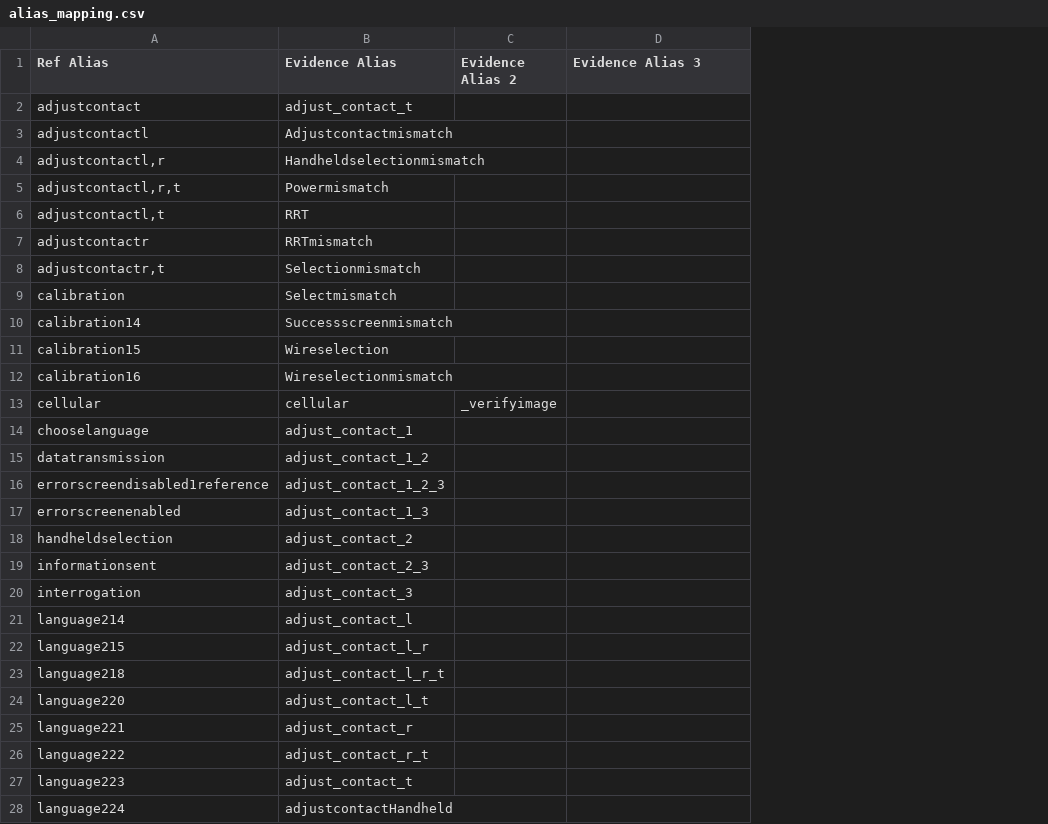
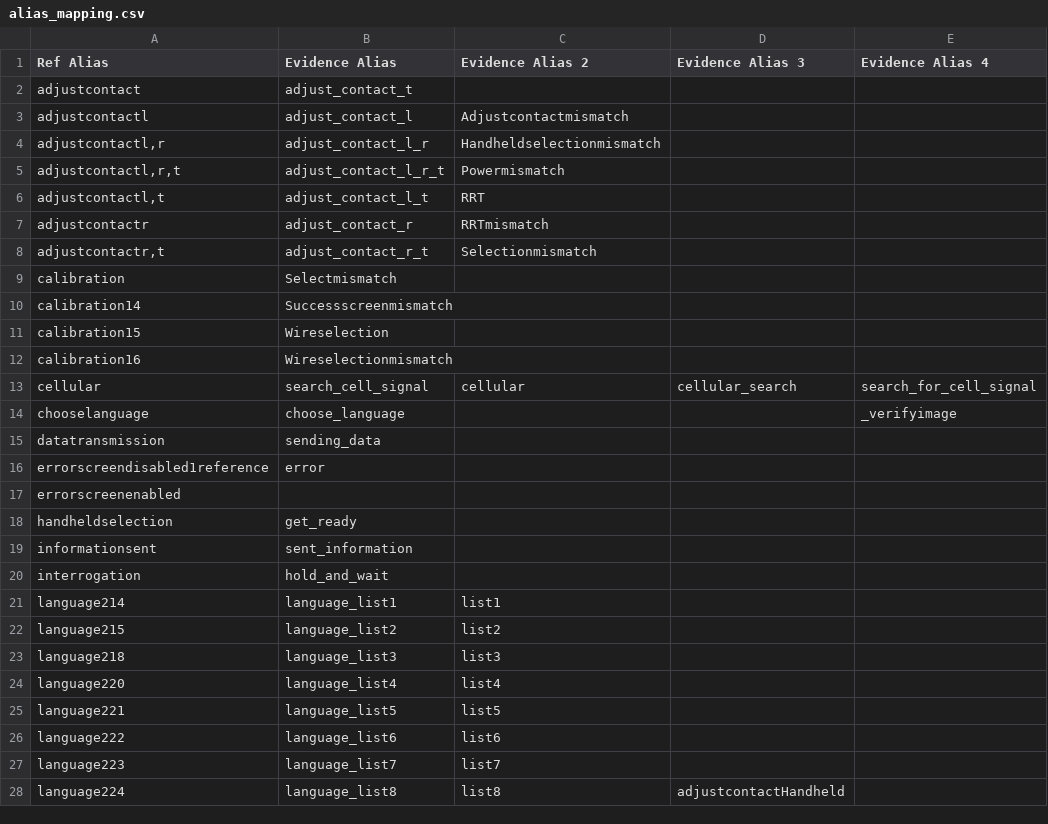
Before and after one commit to Teera401/image_compare_app, a CSV file: conf/alias_mapping.csv, drawn as a sheet; only a part is shown; removed rows and columns are numbered as before the commit, all else as after; the diff covers the shown part only; the diff names each change by its address in the sheet, - before the commit and + after, or states it on an @@ line.

Commit message:
Update mapping alias

```diff
--- a/conf/alias_mapping.csv
+++ b/conf/alias_mapping.csv
-column C (Evidence Alias 2), row 13: _verifyimage
+column C (Evidence Alias 2), rows 3-28: Adjustcontactmismatch | Handheldselectionmismatch | Powermismatch | RRT | RRTmismatch | Selectionmismatch |  |  |  |  | cellular |  |  |  |  |  |  |  | list1 | list2 | list3 | list4 | list5 | list6 | list7 | list8
+column E (Evidence Alias 4), rows 13-14: search_for_cell_signal | _verifyimage
-B3 (Evidence Alias): Adjustcontactmismatch
+B3 (Evidence Alias): adjust_contact_l
-B4 (Evidence Alias): Handheldselectionmismatch
+B4 (Evidence Alias): adjust_contact_l_r
-B5 (Evidence Alias): Powermismatch
+B5 (Evidence Alias): adjust_contact_l_r_t
-B6 (Evidence Alias): RRT
+B6 (Evidence Alias): adjust_contact_l_t
-B7 (Evidence Alias): RRTmismatch
+B7 (Evidence Alias): adjust_contact_r
-B8 (Evidence Alias): Selectionmismatch
+B8 (Evidence Alias): adjust_contact_r_t
-B13 (Evidence Alias): cellular
+B13 (Evidence Alias): search_cell_signal
-D13 (Evidence Alias 3): (empty)
+D13 (Evidence Alias 3): cellular_search
-B14 (Evidence Alias): adjust_contact_1
+B14 (Evidence Alias): choose_language
-B15 (Evidence Alias): adjust_contact_1_2
+B15 (Evidence Alias): sending_data
-B16 (Evidence Alias): adjust_contact_1_2_3
+B16 (Evidence Alias): error
-B17 (Evidence Alias): adjust_contact_1_3
+B17 (Evidence Alias): (empty)
-B18 (Evidence Alias): adjust_contact_2
+B18 (Evidence Alias): get_ready
-B19 (Evidence Alias): adjust_contact_2_3
+B19 (Evidence Alias): sent_information
-B20 (Evidence Alias): adjust_contact_3
+B20 (Evidence Alias): hold_and_wait
-B21 (Evidence Alias): adjust_contact_l
+B21 (Evidence Alias): language_list1
-B22 (Evidence Alias): adjust_contact_l_r
+B22 (Evidence Alias): language_list2
-B23 (Evidence Alias): adjust_contact_l_r_t
+B23 (Evidence Alias): language_list3
-B24 (Evidence Alias): adjust_contact_l_t
+B24 (Evidence Alias): language_list4
-B25 (Evidence Alias): adjust_contact_r
+B25 (Evidence Alias): language_list5
-B26 (Evidence Alias): adjust_contact_r_t
+B26 (Evidence Alias): language_list6
-B27 (Evidence Alias): adjust_contact_t
+B27 (Evidence Alias): language_list7
-B28 (Evidence Alias): adjustcontactHandheld
+B28 (Evidence Alias): language_list8
-D28 (Evidence Alias 3): (empty)
+D28 (Evidence Alias 3): adjustcontactHandheld
```
Also changed, not shown: 1 added row, 4 removed rows and 41 edited cells elsewhere in this file, 2 other files.
